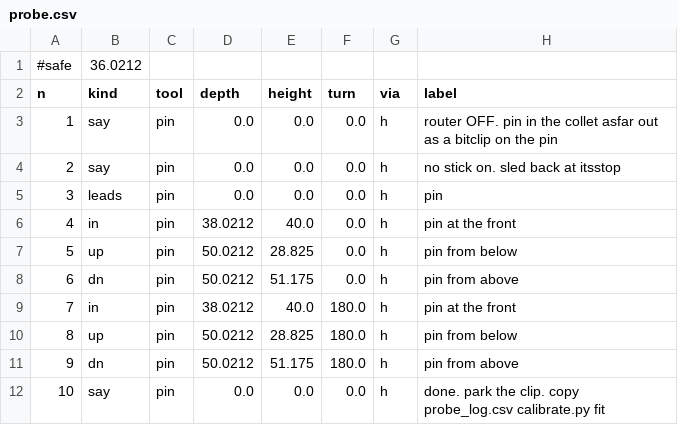
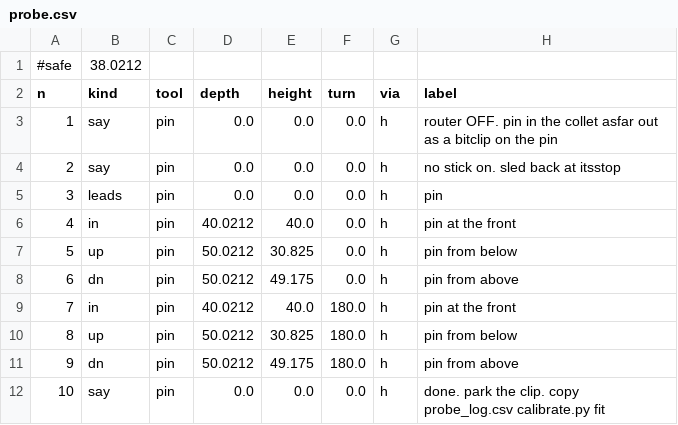
Before and after one commit to jcrigby/offkilter, a CSV file: examples/stick-sled/out/probe.csv, drawn as a sheet.

```diff
--- a/examples/stick-sled/out/probe.csv
+++ b/examples/stick-sled/out/probe.csv
@@ -1,2 +1,2 @@
-#safe,36.0212
+#safe,38.0212
 n,kind,tool,depth,height,turn,via,label
@@ -5,8 +5,8 @@ n,kind,tool,depth,height,turn,via,label
 3,leads,pin,0.0,0.0,0.0,h,pin
-4,in,pin,38.0212,40.0,0.0,h,pin at the front
-5,up,pin,50.0212,28.825,0.0,h,pin from below
-6,dn,pin,50.0212,51.175,0.0,h,pin from above
-7,in,pin,38.0212,40.0,180.0,h,pin at the front
-8,up,pin,50.0212,28.825,180.0,h,pin from below
-9,dn,pin,50.0212,51.175,180.0,h,pin from above
+4,in,pin,40.0212,40.0,0.0,h,pin at the front
+5,up,pin,50.0212,30.825,0.0,h,pin from below
+6,dn,pin,50.0212,49.175,0.0,h,pin from above
+7,in,pin,40.0212,40.0,180.0,h,pin at the front
+8,up,pin,50.0212,30.825,180.0,h,pin from below
+9,dn,pin,50.0212,49.175,180.0,h,pin from above
 10,say,pin,0.0,0.0,0.0,h,done. park the  clip. copy      probe_log.csv   calibrate.py fit
```
Also changed, not shown: examples/stick-sled/out/bands.csv, examples/stick-sled/out/passes.csv, 17 other files.
